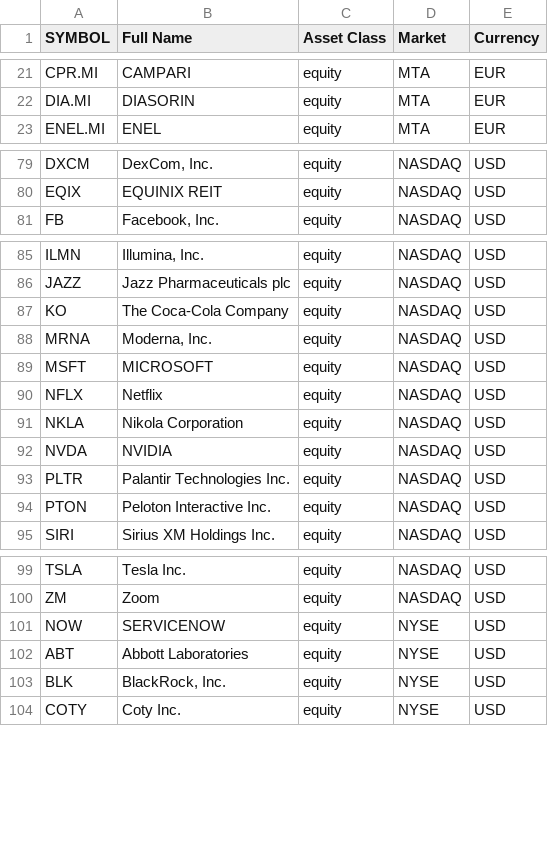
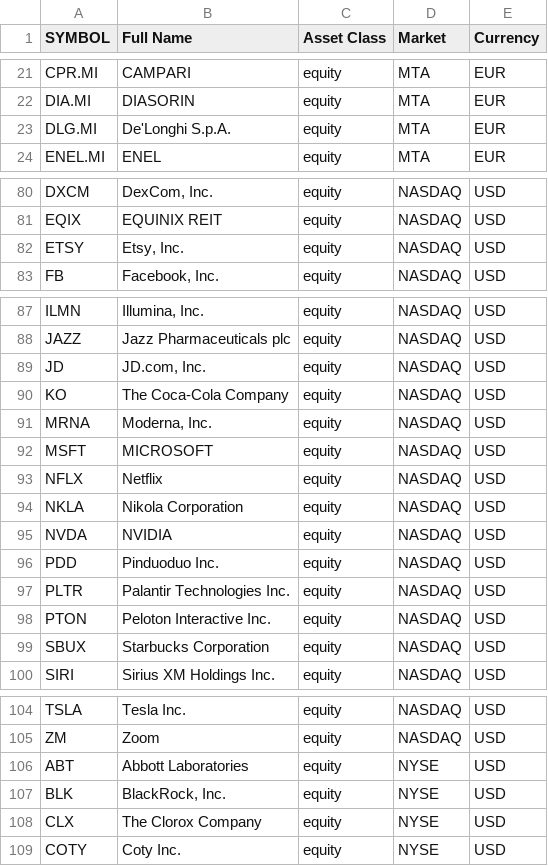
Before and after one commit to zampasoft/prova2, a CSV file: sim_trade/AssetsInScope.csv, drawn as a sheet; only a part is shown, gaps mark what is left out; the diff names each change by its address in the sheet, - before the commit and + after, or states it on an @@ line.

Commit message:
Update AssetsInScope.csv
added some stocks (JD, de Longhi, pinduoduo,...)

```diff
--- a/sim_trade/AssetsInScope.csv
+++ b/sim_trade/AssetsInScope.csv
+row 23: DLG.MI | De'Longhi S.p.A. | equity | MTA | EUR
+row 82: ETSY | Etsy, Inc. | equity | NASDAQ | USD
+row 89: JD | JD.com, Inc. | equity | NASDAQ | USD
+row 96: PDD | Pinduoduo Inc. | equity | NASDAQ | USD
+row 99: SBUX | Starbucks Corporation | equity | NASDAQ | USD
@@ row 101 moved to row 128: NOW @@
+row 108: CLX | The Clorox Company | equity | NYSE | USD
```
